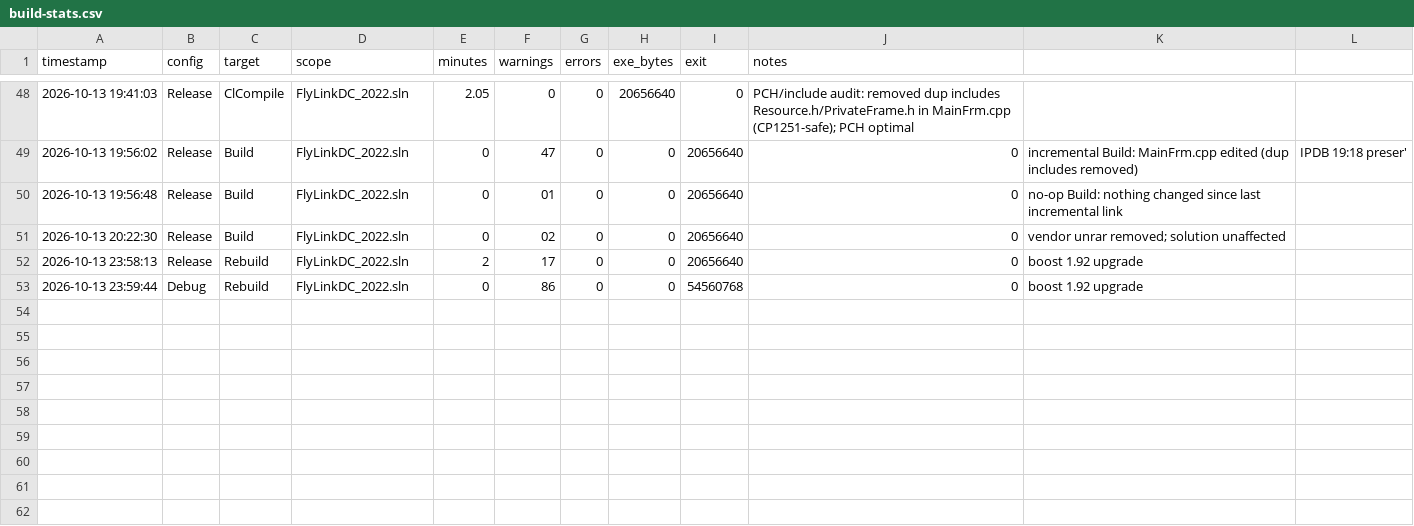
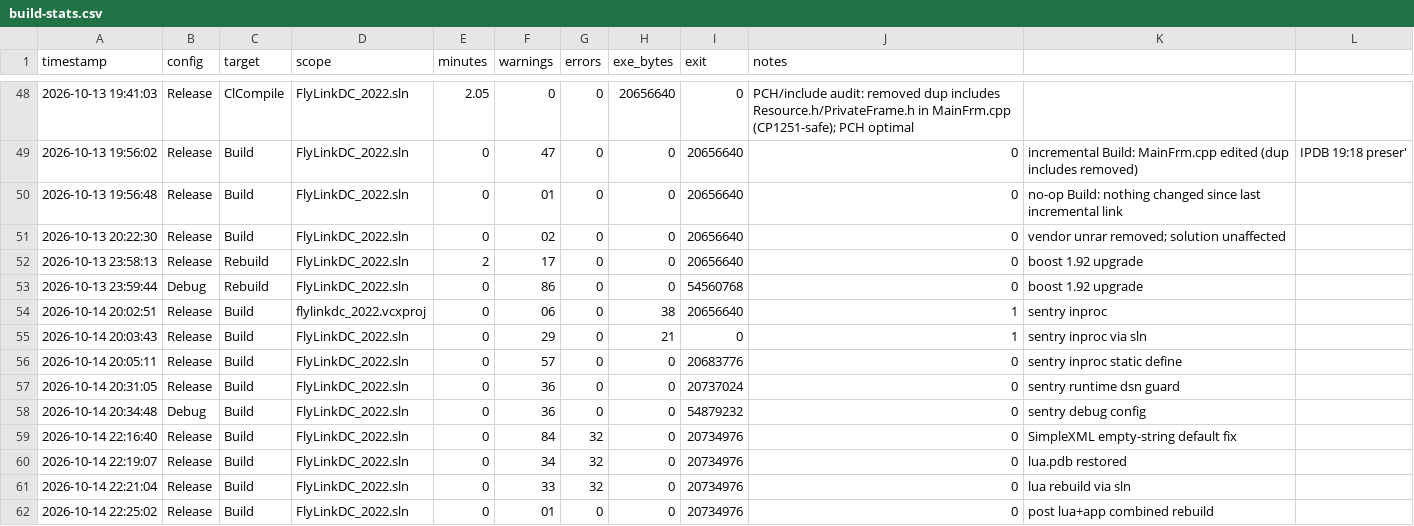
Before and after one commit to pavel-pimenov/flylinkdc-r6xx, a CSV file: build-win/build-stats.csv, drawn as a sheet; only a part is shown, gaps mark what is left out.

```diff
--- a/build-win/build-stats.csv
+++ b/build-win/build-stats.csv
@@ -53 +53,10 @@
 2026-10-13 23:59:44,Debug,Rebuild,FlyLinkDC_2022.sln,0,86,0,0,54560768,0,boost 1.92 upgrade
+2026-10-14 20:02:51,Release,Build,flylinkdc_2022.vcxproj,0,06,0,38,20656640,1,sentry inproc
+2026-10-14 20:03:43,Release,Build,FlyLinkDC_2022.sln,0,29,0,21,0,1,sentry inproc via sln
+2026-10-14 20:05:11,Release,Build,FlyLinkDC_2022.sln,0,57,0,0,20683776,0,sentry inproc static define
+2026-10-14 20:31:05,Release,Build,FlyLinkDC_2022.sln,0,36,0,0,20737024,0,sentry runtime dsn guard
+2026-10-14 20:34:48,Debug,Build,FlyLinkDC_2022.sln,0,36,0,0,54879232,0,sentry debug config
+2026-10-14 22:16:40,Release,Build,FlyLinkDC_2022.sln,0,84,32,0,20734976,0,SimpleXML empty-string default fix
+2026-10-14 22:19:07,Release,Build,FlyLinkDC_2022.sln,0,34,32,0,20734976,0,lua.pdb restored
+2026-10-14 22:21:04,Release,Build,FlyLinkDC_2022.sln,0,33,32,0,20734976,0,lua rebuild via sln
+2026-10-14 22:25:02,Release,Build,FlyLinkDC_2022.sln,0,01,0,0,20734976,0,post lua+app combined rebuild
```
Also changed, not shown: 38 other files.
